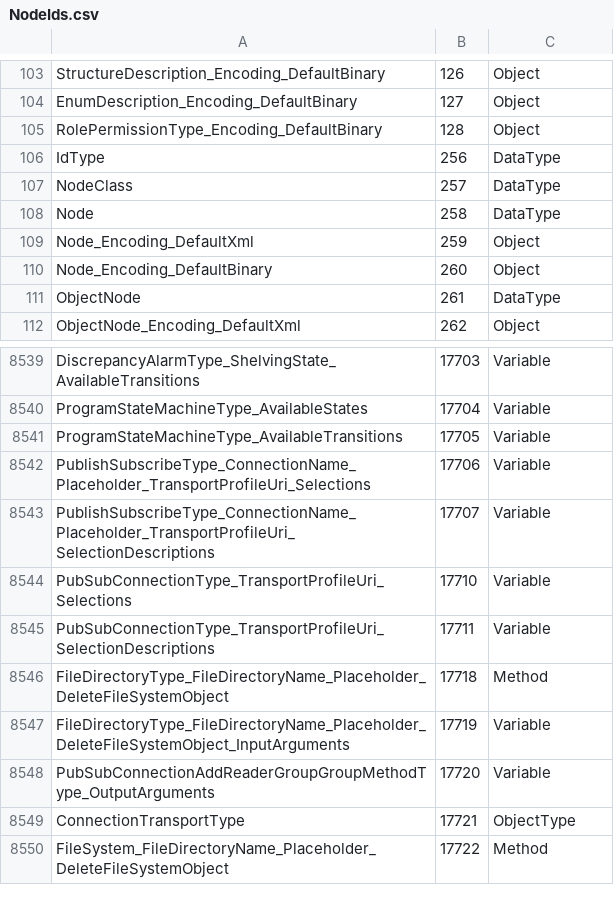
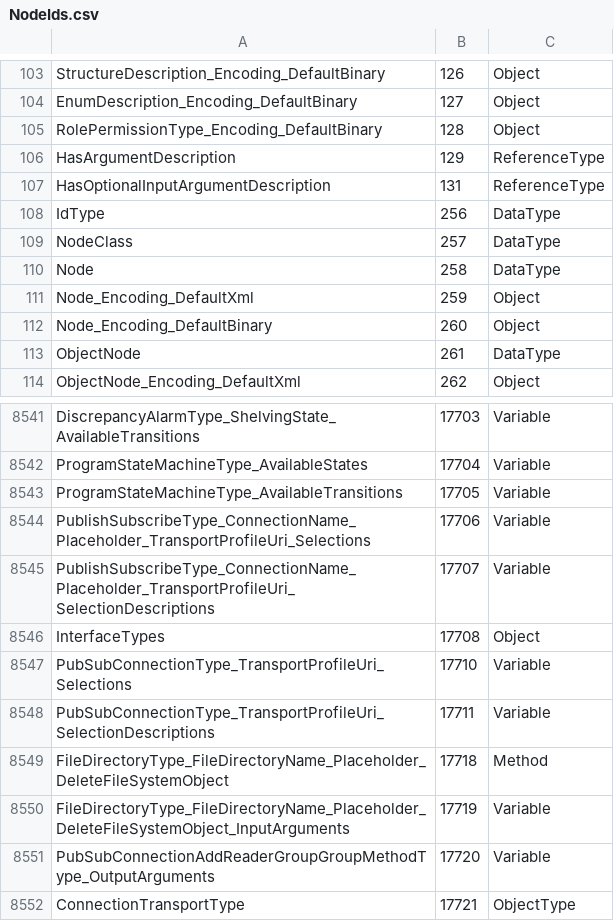
Before and after one commit to OPCFoundation/UA-Nodeset, a CSV file: Schema/NodeIds.csv, drawn as a sheet; only a part is shown, gaps mark what is left out; the shorter side is filled out with more unchanged rows.

```diff
--- a/Schema/NodeIds.csv
+++ b/Schema/NodeIds.csv
@@ -105,2 +105,4 @@ EnumDescription_Encoding_DefaultBinary,127,Object
 RolePermissionType_Encoding_DefaultBinary,128,Object
+HasArgumentDescription,129,ReferenceType
+HasOptionalInputArgumentDescription,131,ReferenceType
 IdType,256,DataType
@@ -8543,2 +8545,3 @@ PublishSubscribeType_ConnectionName_Placeholder_TransportProfileUri_Selections,1
 PublishSubscribeType_ConnectionName_Placeholder_TransportProfileUri_SelectionDescriptions,17707,Variable
+InterfaceTypes,17708,Object
 PubSubConnectionType_TransportProfileUri_Selections,17710,Variable
```
Also changed, not shown: 11 other files.
